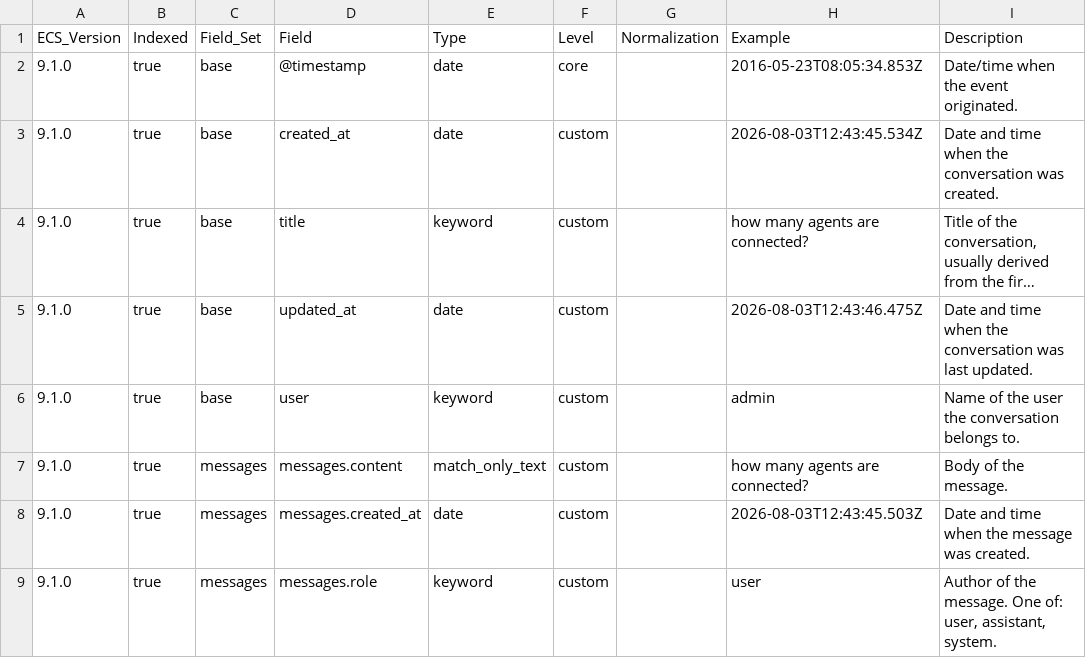
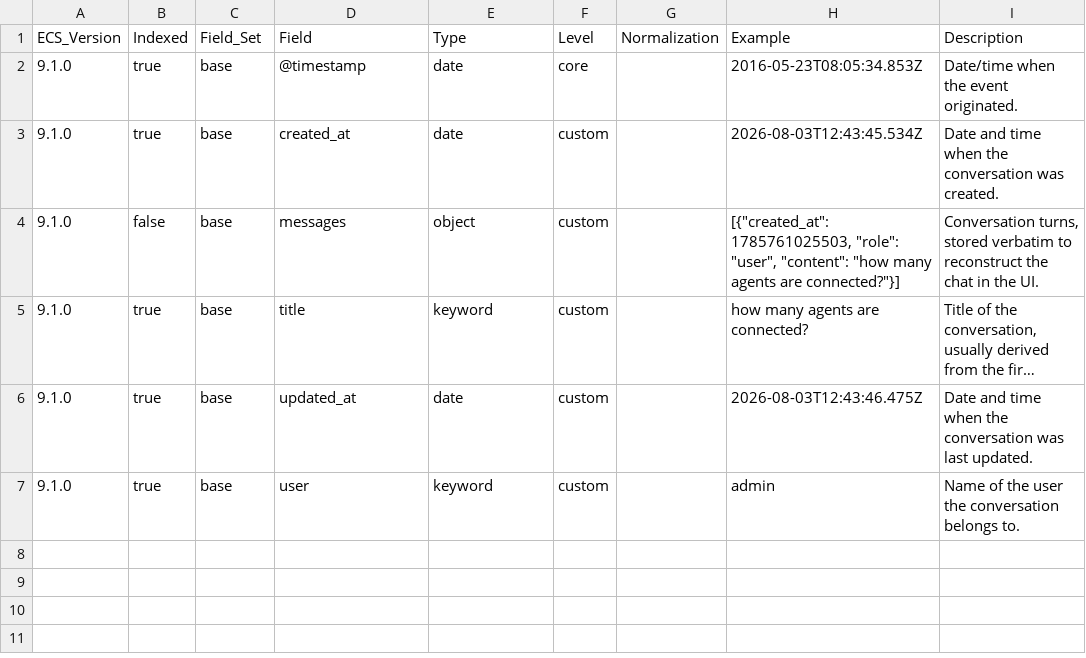
Before and after one commit to wazuh/wazuh-indexer-plugins, a CSV file: wcs/ai-assistant/sessions/docs/fields.csv, drawn as a sheet; long unchanged cells end in …; removed rows and columns are numbered as before the commit, all else as after; the diff names each change by its address in the sheet, - before the commit and + after, or states it on an @@ line.

```diff
--- a/wcs/ai-assistant/sessions/docs/fields.csv
+++ b/wcs/ai-assistant/sessions/docs/fields.csv
+row 4: 9.1.0 | false | base | messages | object | custom |  | [{"created_at": 1785761025503, "role": "user", "content": "how many agents are connected?"}] | Conversation turns, stored verbatim to reconstruct the chat in the UI.
-row 7: 9.1.0 | true | messages | messages.content | match_only_text | custom |  | how many agents are connected? | Body of the message.
-row 8: 9.1.0 | true | messages | messages.created_at | date | custom |  | 2026-08-03T12:43:45.503Z | Date and time when the message was created.
-row 9: 9.1.0 | true | messages | messages.role | keyword | custom |  | user | Author of the message. One of: user, assistant, system.
```
Also changed, not shown: 19 other files.
